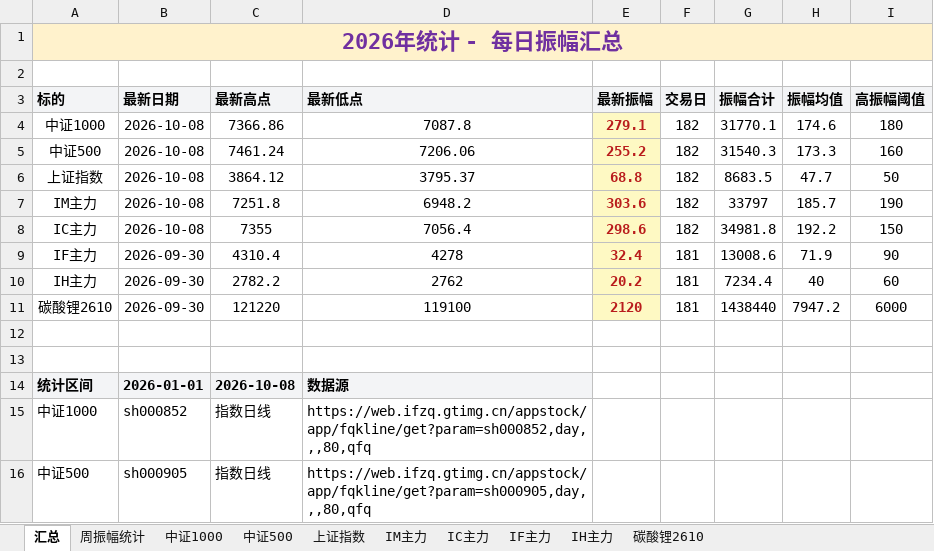
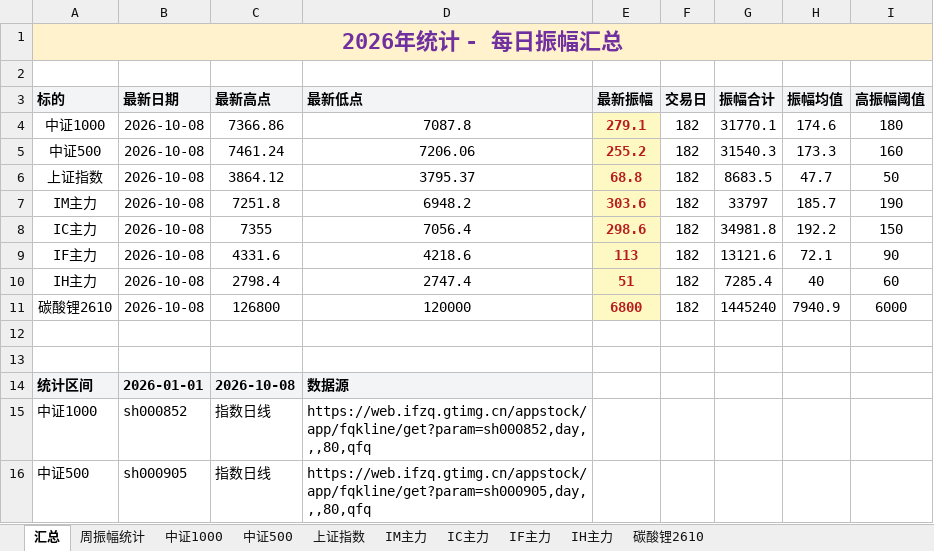
Before and after one commit to iputao-design/futures-amplitude-web, an Excel workbook: 每日振幅统计_2026.xlsx, sheet 汇总, drawn as a sheet; only a part is shown; values as stored, in another font and other column widths than the file's, no borders; removed rows and columns are numbered as before the commit, all else as after; the diff names each change by its address in the sheet, - before the commit and + after, or states it on an @@ line.

```diff
--- a/每日振幅统计_2026.xlsx (sheet 汇总)
+++ b/每日振幅统计_2026.xlsx (sheet 汇总)
-row 9: IF主力 | 2026-09-30 | 4310.4 | 4278 | 32.4 | 181 | 13008.6 | 71.9 | 90
+row 9: IF主力 | 2026-10-08 | 4331.6 | 4218.6 | 113 | 182 | 13121.6 | 72.1 | 90
-B10 (最新日期): 2026-09-30
+B10 (最新日期): 2026-10-08
-C10 (最新高点): 2782.2
+C10 (最新高点): 2798.4
-D10 (最新低点): 2762
+D10 (最新低点): 2747.4
-E10 (最新振幅): 20.2
+E10 (最新振幅): 51
-F10 (交易日): 181
+F10 (交易日): 182
-G10 (振幅合计): 7234.4
+G10 (振幅合计): 7285.4
-row 11: 碳酸锂2610 | 2026-09-30 | 121220 | 119100 | 2120 | 181 | 1438440 | 7947.2 | 6000
+row 11: 碳酸锂2610 | 2026-10-08 | 126800 | 120000 | 6800 | 182 | 1445240 | 7940.9 | 6000
```
Also changed, not shown: sheet 周振幅统计, sheet IH主力, sheet IF主力, sheet 碳酸锂2610, formulas that keep their value, 每日振幅统计.xlsx, 5 other files.
